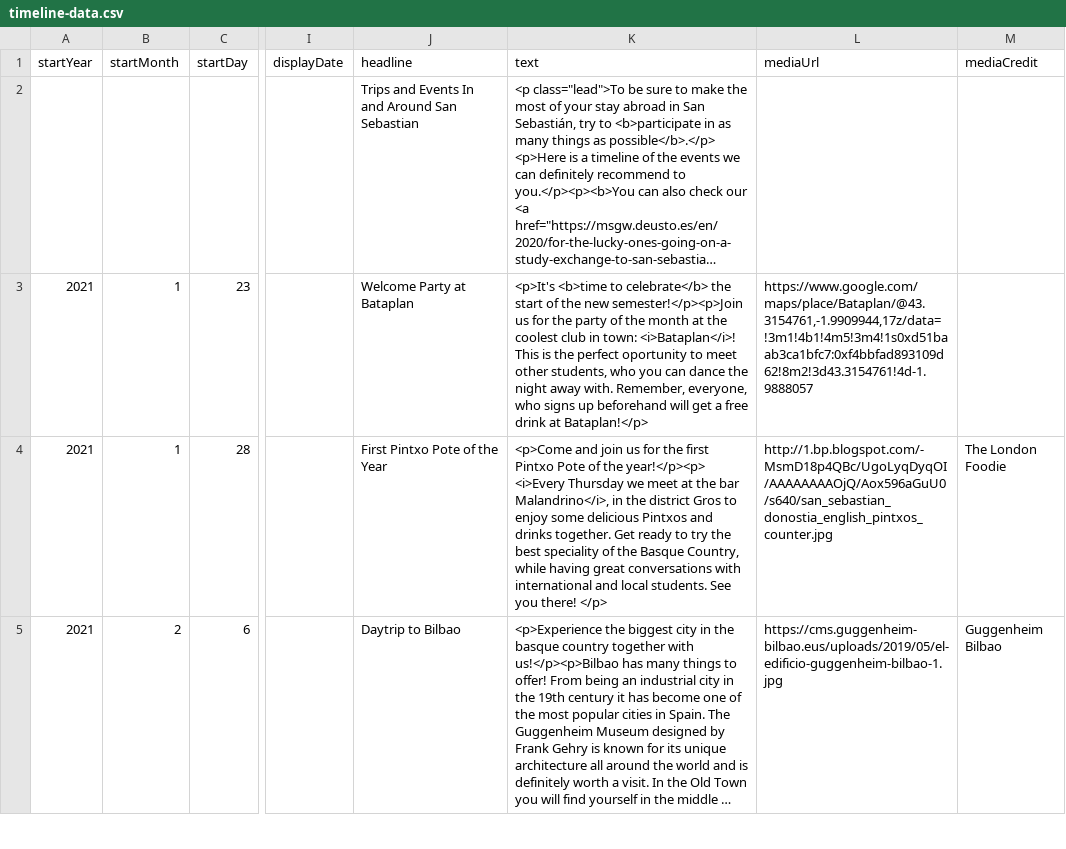
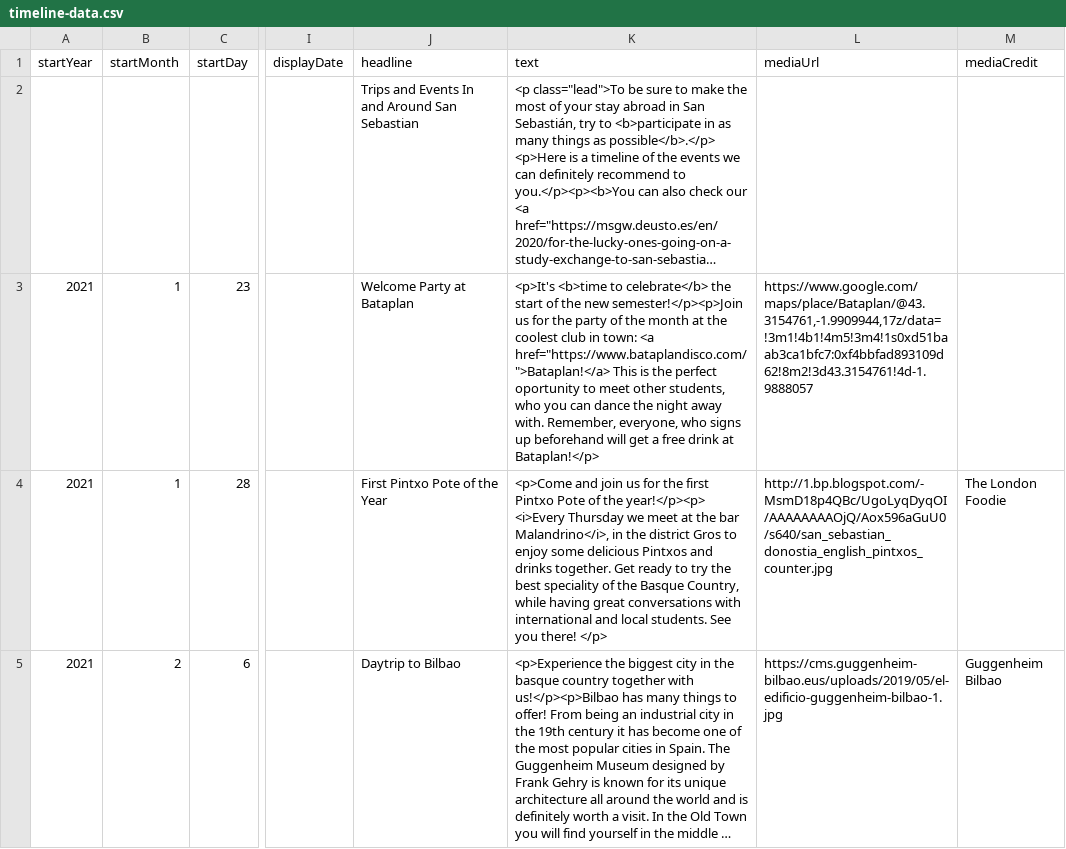
Before and after one commit to DeustoDatacom/MSGW-timeline, a CSV file: docs/group5/timeline-data.csv, drawn as a sheet; only a part is shown, gaps mark what is left out; long unchanged cells end in …; the diff names each change by its address in the sheet, - before the commit and + after, or states it on an @@ line.

Commit message:
links try

```diff
--- a/docs/group5/timeline-data.csv
+++ b/docs/group5/timeline-data.csv
-K3 (text): …in town: <i>Bataplan</i>! This is…
+K3 (text): …in town: <a href="https://www.bataplandisco.com/">Bataplan!</a> This is…
```
